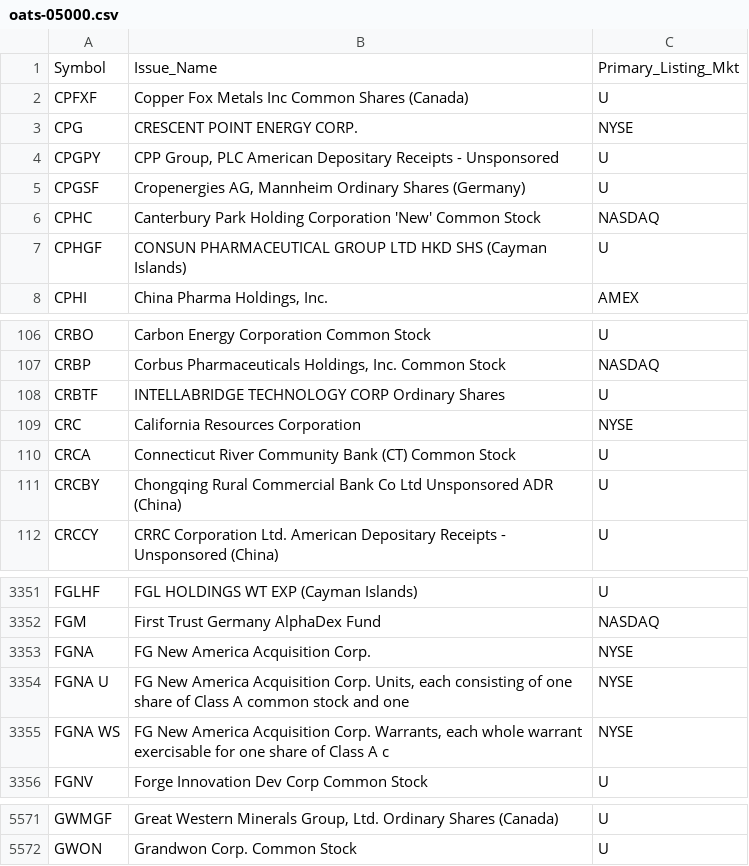
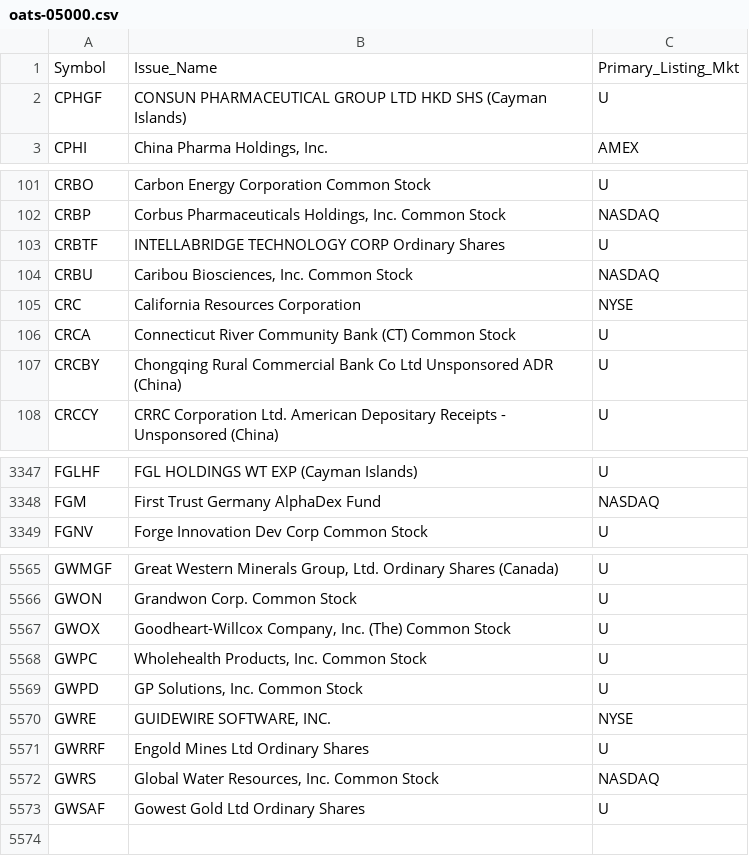
Before and after one commit to haoenhui/oats-reportable, a CSV file: oats-05000.csv, drawn as a sheet; only a part is shown, gaps mark what is left out; removed rows and columns are numbered as before the commit, all else as after; the diff covers the shown part only; the diff names each change by its address in the sheet, - before the commit and + after, or states it on an @@ line.

```diff
--- a/oats-05000.csv
+++ b/oats-05000.csv
-row 2: CPFXF | Copper Fox Metals Inc Common Shares (Canada) | U
-row 3: CPG | CRESCENT POINT ENERGY CORP. | NYSE
-row 4: CPGPY | CPP Group, PLC American Depositary Receipts - Unsponsored | U
-row 5: CPGSF | Cropenergies AG, Mannheim Ordinary Shares (Germany) | U
-row 6: CPHC | Canterbury Park Holding Corporation 'New' Common Stock | NASDAQ
+row 104: CRBU | Caribou Biosciences, Inc. Common Stock | NASDAQ
-row 3353: FGNA | FG New America Acquisition Corp. | NYSE
-row 3354: FGNA U | FG New America Acquisition Corp. Units, each consisting of one share of Class A common stock and one | NYSE
-row 3355: FGNA WS | FG New America Acquisition Corp. Warrants, each whole warrant exercisable for one share of Class A c | NYSE
+row 5567: GWOX | Goodheart-Willcox Company, Inc. (The) Common Stock | U
+row 5568: GWPC | Wholehealth Products, Inc. Common Stock | U
+row 5569: GWPD | GP Solutions, Inc. Common Stock | U
+row 5570: GWRE | GUIDEWIRE SOFTWARE, INC. | NYSE
+row 5571: GWRRF | Engold Mines Ltd Ordinary Shares | U
+row 5572: GWRS | Global Water Resources, Inc. Common Stock | NASDAQ
+row 5573: GWSAF | Gowest Gold Ltd Ordinary Shares | U
```
Also changed, not shown: 2 added rows, 1 removed row and 2 edited cells elsewhere in this file, oats-00000.csv, oats-10000.csv, 2 other files.
